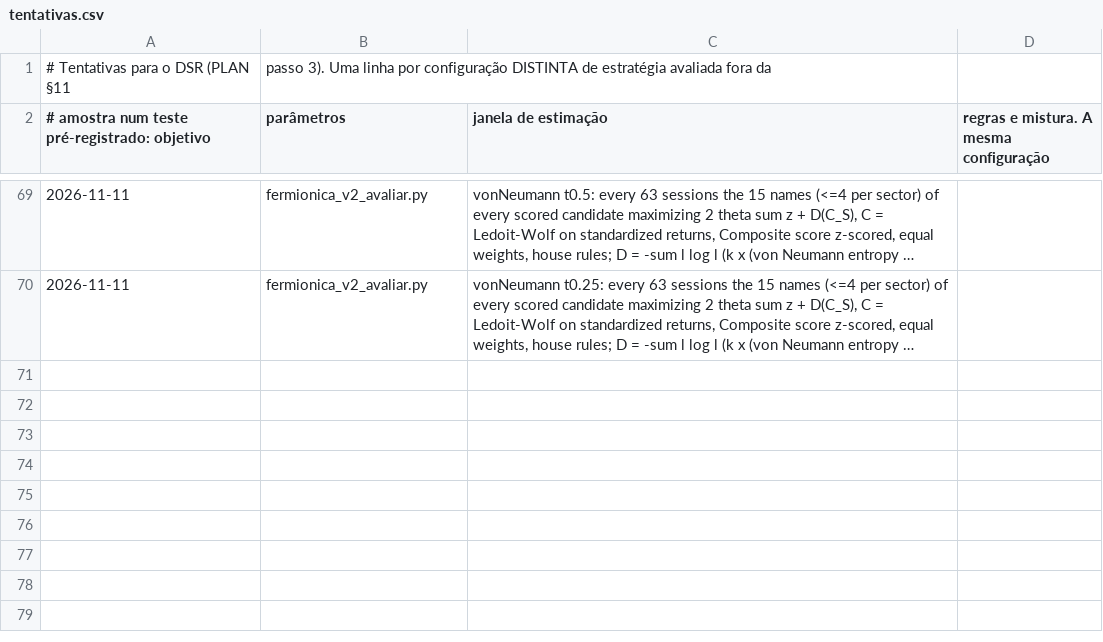
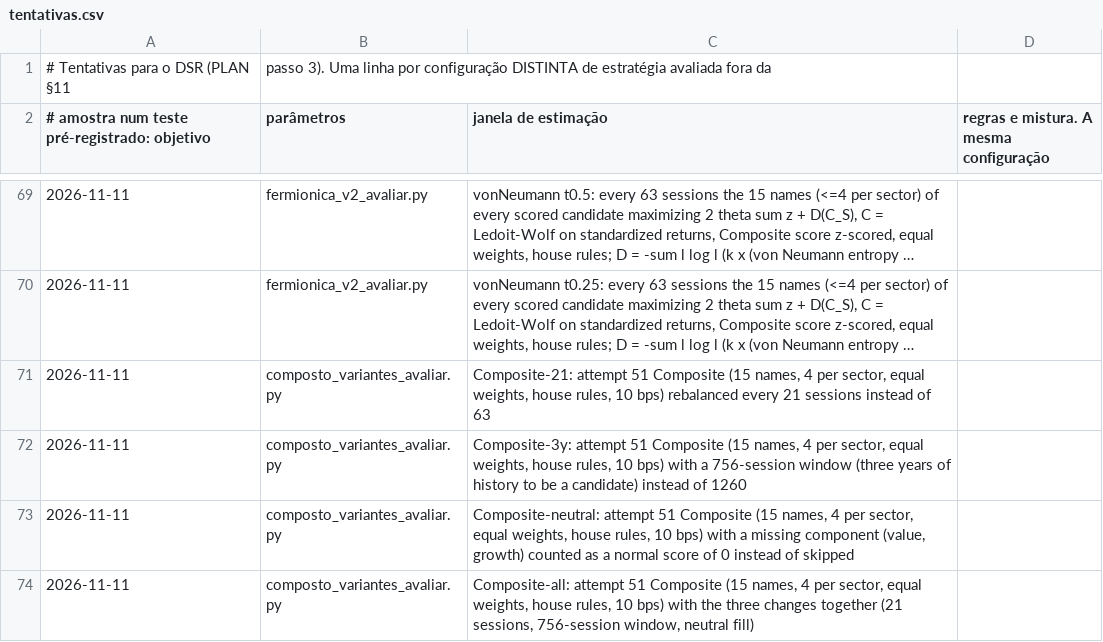
Before and after one commit to GabrielScript/Portfolio-Optimization, a CSV file: docs/tentativas.csv, drawn as a sheet; only a part is shown, gaps mark what is left out; long unchanged cells end in …; the diff names each change by its address in the sheet, - before the commit and + after, or states it on an @@ line.

```diff
--- a/docs/tentativas.csv
+++ b/docs/tentativas.csv
+row 71: 2026-11-11 | composto_variantes_avaliar.py | Composite-21: attempt 51 Composite (15 names, 4 per sector, equal weights, house rules, 10 bps) rebalanced every 21 sessions instead of 63
+row 72: 2026-11-11 | composto_variantes_avaliar.py | Composite-3y: attempt 51 Composite (15 names, 4 per sector, equal weights, house rules, 10 bps) with a 756-session window (three years of history to be a candidate) instead of 1260
+row 73: 2026-11-11 | composto_variantes_avaliar.py | Composite-neutral: attempt 51 Composite (15 names, 4 per sector, equal weights, house rules, 10 bps) with a missing component (value, growth) counted as a normal score of 0 instead of skipped
+row 74: 2026-11-11 | composto_variantes_avaliar.py | Composite-all: attempt 51 Composite (15 names, 4 per sector, equal weights, house rules, 10 bps) with the three changes together (21 sessions, 756-session window, neutral fill)
```
Also changed, not shown: 3 other files.
